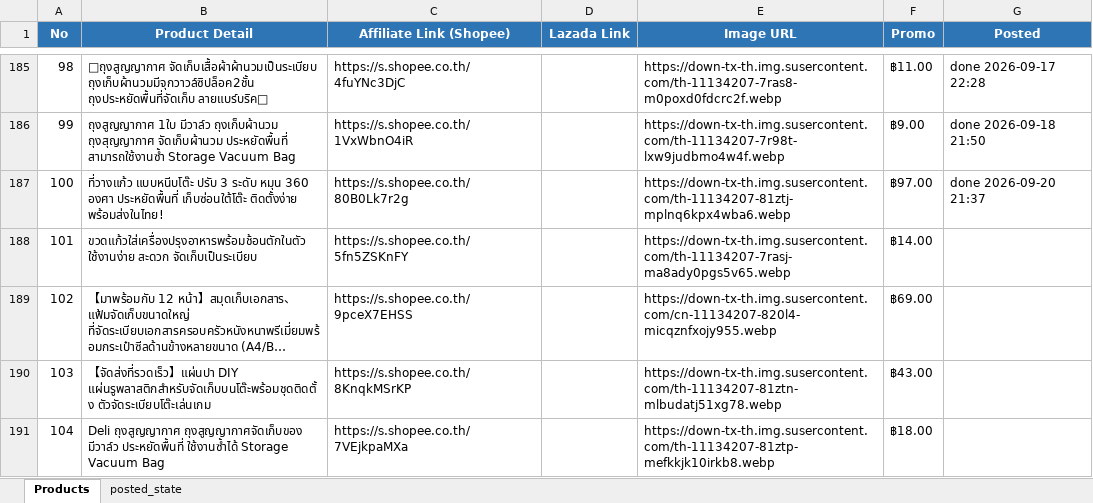
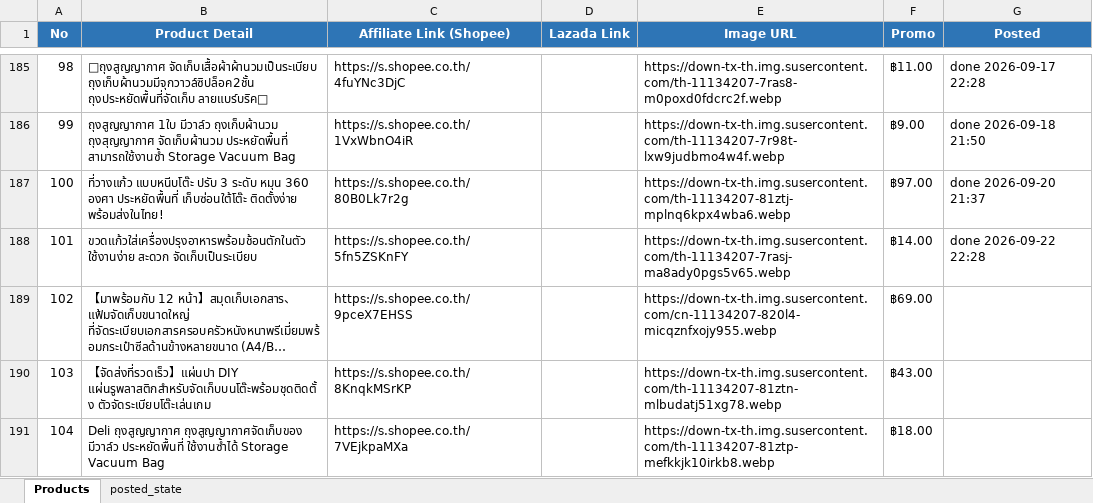
Before and after one commit to tongono-creator/kram-facebook-page, an Excel workbook: review_products.xlsx, sheet Products, drawn as a sheet; only a part is shown, gaps mark what is left out; long unchanged cells end in …; values as stored, in another font and other column widths than the file's, no borders; the diff names each change by its address in the sheet, - before the commit and + after, or states it on an @@ line.

```diff
--- a/review_products.xlsx (sheet Products)
+++ b/review_products.xlsx (sheet Products)
-G188 (Posted): (empty)
+G188 (Posted): done 2026-09-22 22:28
```
Also changed, not shown: sheet posted_state, 1 other file.
